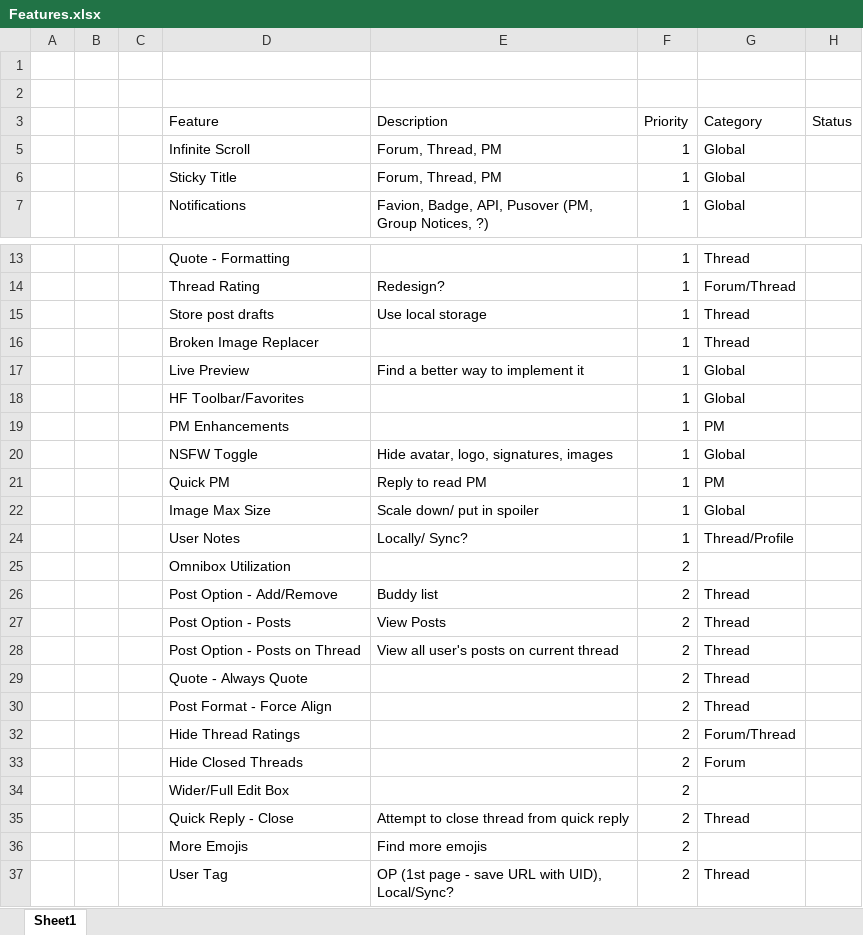
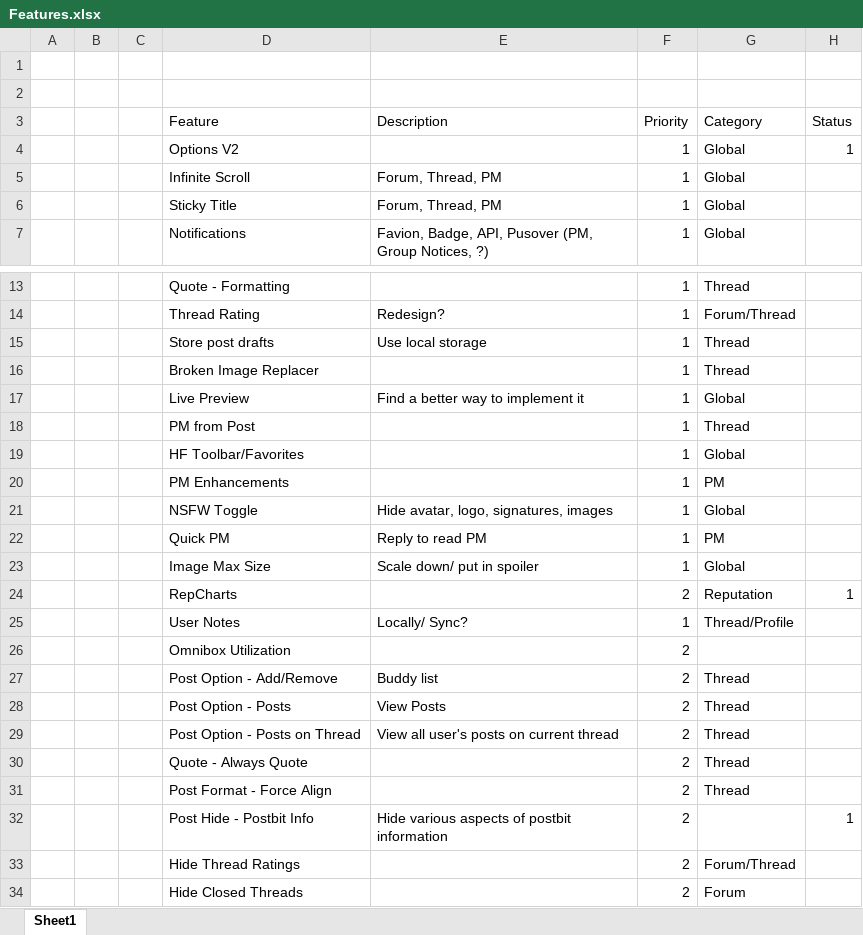
Before and after one commit to xadamxk/HFX, an Excel workbook: Features.xlsx, sheet Sheet1, drawn as a sheet; only a part is shown, gaps mark what is left out; the shorter side is filled out with more unchanged rows; values as stored, in another font and other column widths than the file's, no borders; table styles not drawn; the diff names each change by its address in the sheet, - before the commit and + after, or states it on an @@ line.

```diff
--- a/Features.xlsx (sheet Sheet1)
+++ b/Features.xlsx (sheet Sheet1)
@@ row 4 unhidden:  |  |  | Options V2 |  | 1 | Global | 1 @@
+row 18:  |  |  | PM from Post |  | 1 | Thread
@@ row 24 unhidden:  |  |  | RepCharts |  | 2 | Reputation | 1 @@
@@ row 32 unhidden:  |  |  | Post Hide - Postbit Info | Hide various aspects of postbit information | 2 |  | 1 @@
```
Also changed, not shown: 1 other file.
